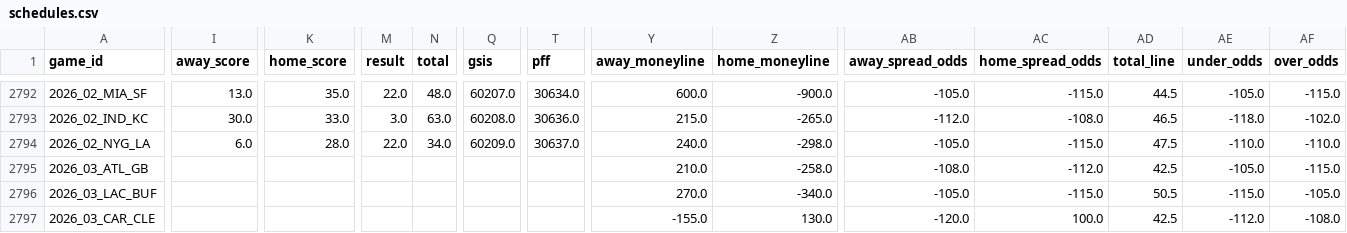
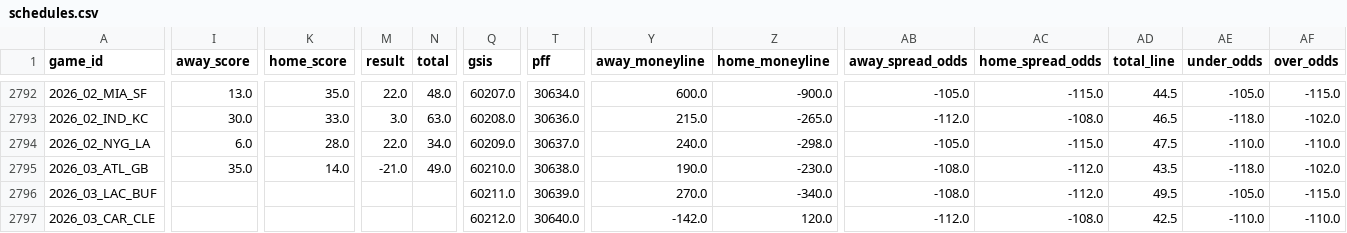
Before and after one commit to FlyingDeacon/nfl-analytics, a CSV file: data/raw/schedules.csv, drawn as a sheet; only a part is shown, gaps mark what is left out; the diff covers the shown part only; the diff names each change by its address in the sheet, - before the commit and + after, or states it on an @@ line.

```diff
--- a/data/raw/schedules.csv
+++ b/data/raw/schedules.csv
-I2795 (away_score): (empty)
+I2795 (away_score): 35.0
-K2795 (home_score): (empty)
+K2795 (home_score): 14.0
-M2795 (result): (empty)
+M2795 (result): -21.0
-N2795 (total): (empty)
+N2795 (total): 49.0
-Q2795 (gsis): (empty)
+Q2795 (gsis): 60210.0
-T2795 (pff): (empty)
+T2795 (pff): 30638.0
-Y2795 (away_moneyline): 210.0
+Y2795 (away_moneyline): 190.0
-Z2795 (home_moneyline): -258.0
+Z2795 (home_moneyline): -230.0
-AD2795 (total_line): 42.5
+AD2795 (total_line): 43.5
-AE2795 (under_odds): -105.0
+AE2795 (under_odds): -118.0
-AF2795 (over_odds): -115.0
+AF2795 (over_odds): -102.0
-Q2796 (gsis): (empty)
+Q2796 (gsis): 60211.0
-T2796 (pff): (empty)
+T2796 (pff): 30639.0
-AB2796 (away_spread_odds): -105.0
+AB2796 (away_spread_odds): -108.0
-AC2796 (home_spread_odds): -115.0
+AC2796 (home_spread_odds): -112.0
-AD2796 (total_line): 50.5
+AD2796 (total_line): 49.5
-AE2796 (under_odds): -115.0
+AE2796 (under_odds): -105.0
-AF2796 (over_odds): -105.0
+AF2796 (over_odds): -115.0
-Q2797 (gsis): (empty)
+Q2797 (gsis): 60212.0
-T2797 (pff): (empty)
+T2797 (pff): 30640.0
-Y2797 (away_moneyline): -155.0
+Y2797 (away_moneyline): -142.0
-Z2797 (home_moneyline): 130.0
+Z2797 (home_moneyline): 120.0
-AB2797 (away_spread_odds): -120.0
+AB2797 (away_spread_odds): -112.0
-AC2797 (home_spread_odds): 100.0
+AC2797 (home_spread_odds): -108.0
-AE2797 (under_odds): -112.0
+AE2797 (under_odds): -110.0
-AF2797 (over_odds): -108.0
+AF2797 (over_odds): -110.0
```
Also changed, not shown: 171 edited cells elsewhere in this file, data/processed/team_ratings.csv, data/raw/depth_charts.csv, 2 other files.
